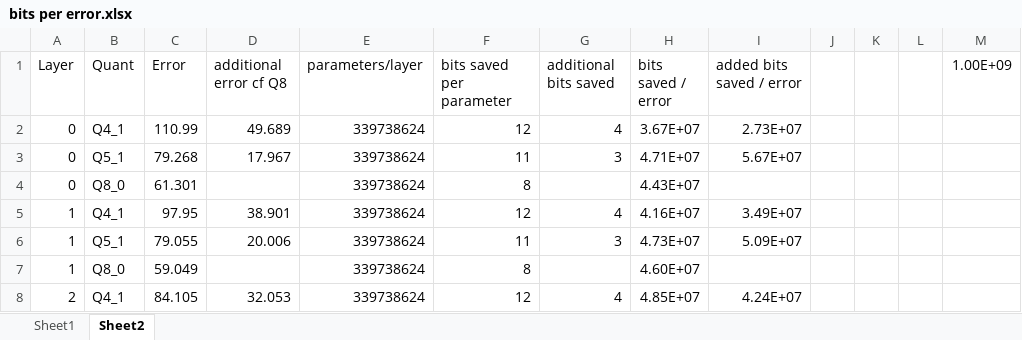
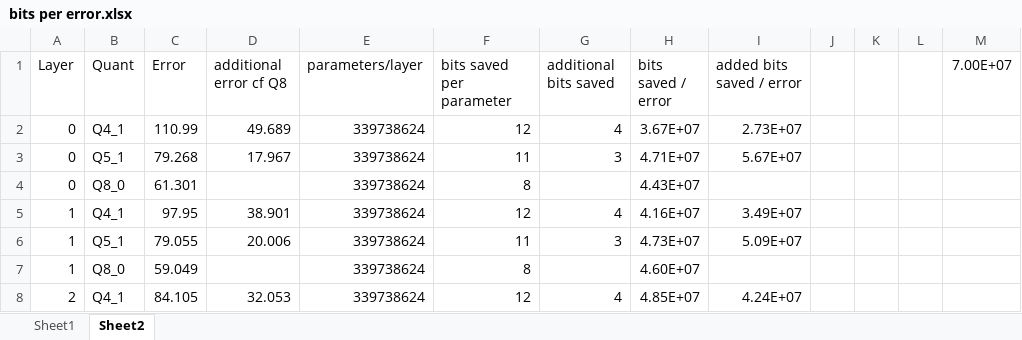
Before and after one commit to chrisgoringe/flux-poke, an Excel workbook: docs/bits per error.xlsx, sheet Sheet2, drawn as a sheet; only a part is shown; values as stored, in another font and other column widths than the file's, no borders; conditional formats not drawn; the diff names each change by its address in the sheet, - before the commit and + after, or states it on an @@ line.

```diff
--- a/docs/bits per error.xlsx (sheet Sheet2)
+++ b/docs/bits per error.xlsx (sheet Sheet2)
-M1: 1.00E+09
+M1: 7.00E+07
```
